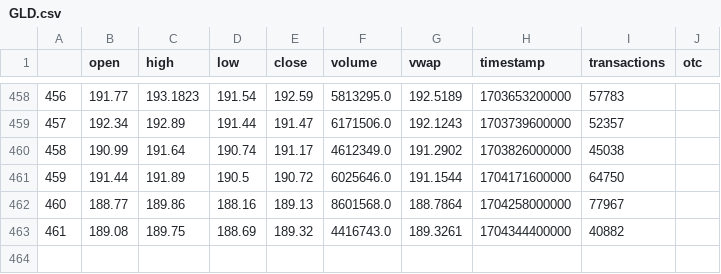
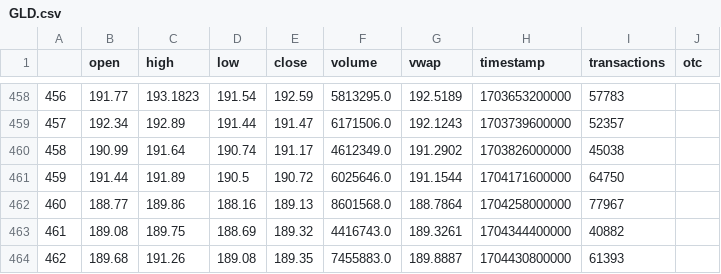
Before and after one commit to q-vo/ema_sma, a CSV file: data/GLD.csv, drawn as a sheet; only a part is shown, gaps mark what is left out.

```diff
--- a/data/GLD.csv
+++ b/data/GLD.csv
@@ -463 +463,2 @@
 461,189.08,189.75,188.69,189.32,4416743.0,189.3261,1704344400000,40882,
+462,189.68,191.26,189.08,189.35,7455883.0,189.8887,1704430800000,61393,
```
Also changed, not shown: data/IWM.csv, data/QQQ.csv, 3 other files.
